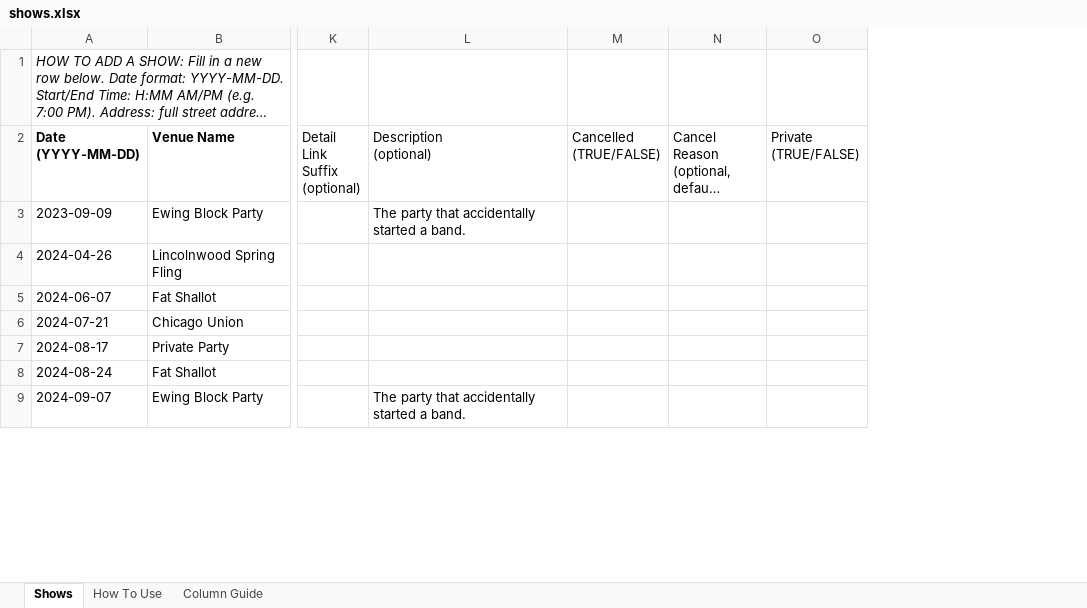
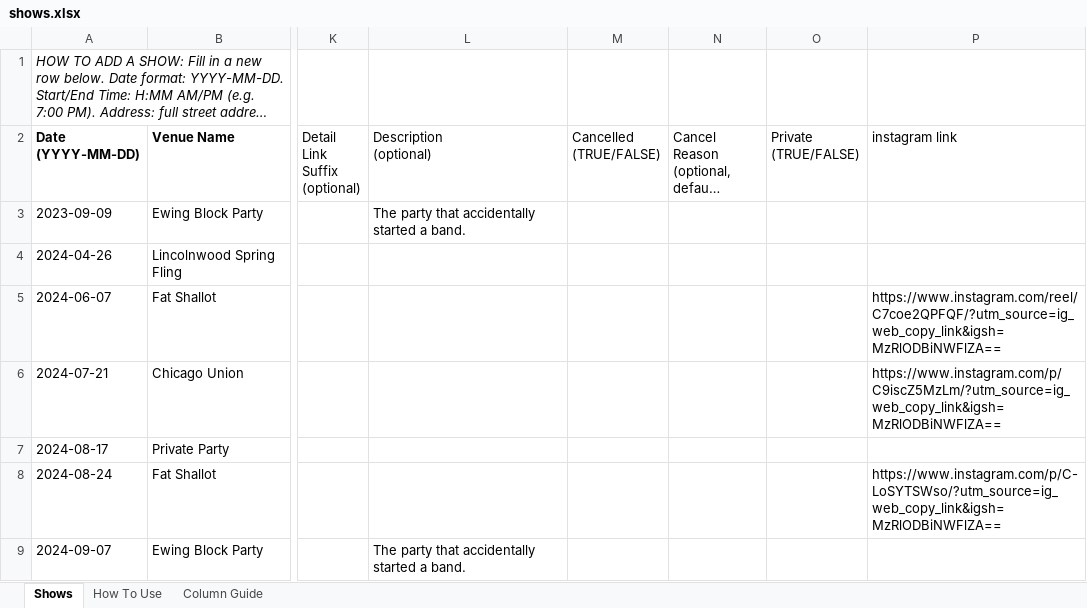
Before and after one commit to kingsofewing/rock, an Excel workbook: docs/shows/shows.xlsx, sheet Shows, drawn as a sheet; only a part is shown, gaps mark what is left out; long unchanged cells end in …; values as stored, in another font and other column widths than the file's, no borders; the diff covers the shown part only; the diff names each change by its address in the sheet, - before the commit and + after, or states it on an @@ line.

```diff
--- a/docs/shows/shows.xlsx (sheet Shows)
+++ b/docs/shows/shows.xlsx (sheet Shows)
+column P (instagram link), rows 5-8: https://www.instagram.com/reel/C7coe2QPFQF/?utm_source=ig_web_copy_link&igsh=MzRlODBiNWFlZA== | https://www.instagram.com/p/C9iscZ5MzLm/?utm_source=ig_web_copy_link&igsh=MzRlODBiNWFlZA== |  | https://www.instagram.com/p/C-LoSYTSWso/?utm_source=ig_web_copy_link&igsh=MzRlODBiNWFlZA==
```
Also changed, not shown: 1 added row elsewhere in this sheet, 4 other files.
